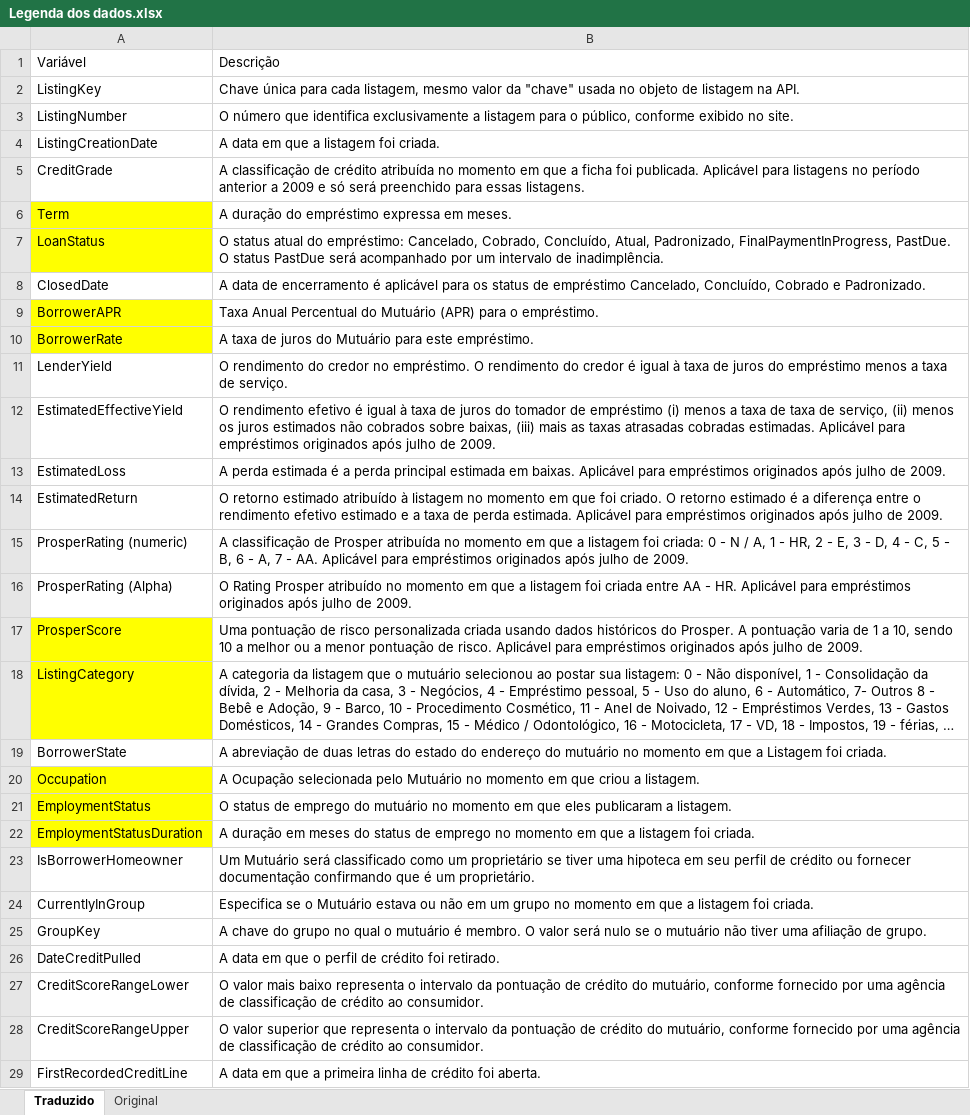
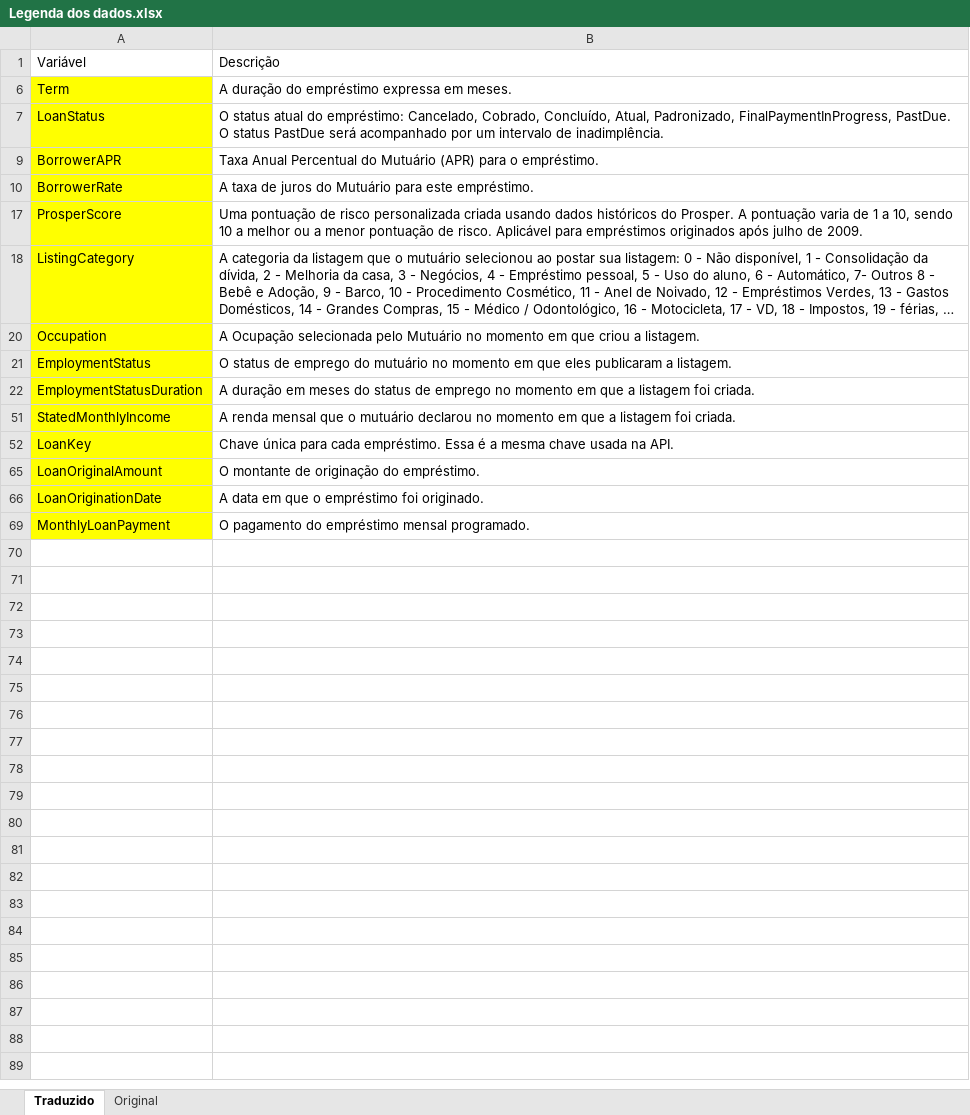
Before and after one commit to rafaelgfig/UD_NDS_ProspeR, an Excel workbook: Legenda dos dados.xlsx, sheet Traduzido, drawn as a sheet; only a part is shown; the shorter side is filled out with more unchanged rows; long unchanged cells end in …; values as stored, in another font and other column widths than the file's, no borders; table styles not drawn; the diff covers the shown part only; the diff names each change by its address in the sheet, - before the commit and + after, or states it on an @@ line.

Commit message:
Update Legenda dos dados.xlsx

```diff
--- a/Legenda dos dados.xlsx (sheet Traduzido)
+++ b/Legenda dos dados.xlsx (sheet Traduzido)
@@ row 2 hidden: ListingKey | Chave única para cada listagem, mesmo valor da "chave" usada no objeto de listagem na API. @@
@@ row 3 hidden: ListingNumber | O número que identifica exclusivamente a listagem para o público, conforme exibido no site. @@
@@ row 4 hidden: ListingCreationDate | A data em que a listagem foi criada. @@
@@ row 5 hidden: CreditGrade | A classificação de crédito atribuída no momento em que a ficha foi publicada. Aplicável para listagens no período anterior a 2009 e só será preenchido para essas listagens. @@
@@ row 8 hidden: ClosedDate | A data de encerramento é aplicável para os status de empréstimo Cancelado, Concluído, Cobrado e Padronizado. @@
@@ row 11 hidden: LenderYield | O rendimento do credor no empréstimo. O rendimento do credor é igual à taxa de juros do empréstimo menos a taxa de serviço. @@
@@ row 12 hidden: EstimatedEffectiveYield | O rendimento efetivo é igual à taxa de juros do tomador de empréstimo (i) menos a taxa de taxa de serviço, (ii) menos os juros estimados não cobrados sobre baixas, (iii) mais as taxas atrasadas cobradas estimadas. Aplicável para empréstimos originados após julho de 2009. @@
@@ row 13 hidden: EstimatedLoss | A perda estimada é a perda principal estimada em baixas. Aplicável para empréstimos originados após julho de 2009. @@
@@ row 14 hidden: EstimatedReturn | O retorno estimado atribuído à listagem no momento em que foi criado. O retorno estimado é a diferença entre o rendimento efetivo estimado e a taxa de perda estimada. Aplicável para empréstimos originados após julho de 2009. @@
@@ row 15 hidden: ProsperRating (numeric) | A classificação de Prosper atribuída no momento em que a listagem foi criada: 0 - N / A, 1 - HR, 2 - E, 3 - D, 4 - C, 5 - B, 6 - A, 7 - AA. Aplicável para empréstimos originados após julho de 2009. @@
@@ row 16 hidden: ProsperRating (Alpha) | O Rating Prosper atribuído no momento em que a listagem foi criada entre AA - HR. Aplicável para empréstimos originados após julho de 2009. @@
@@ row 19 hidden: BorrowerState | A abreviação de duas letras do estado do endereço do mutuário no momento em que a Listagem foi criada. @@
@@ row 23 hidden: IsBorrowerHomeowner | Um Mutuário será classificado como um proprietário se tiver uma hipoteca em seu perfil de crédito ou fornecer documentação confirmando que é um proprietário. @@
@@ row 24 hidden: CurrentlyInGroup | Especifica se o Mutuário estava ou não em um grupo no momento em que a listagem foi criada. @@
@@ row 25 hidden: GroupKey | A chave do grupo no qual o mutuário é membro. O valor será nulo se o mutuário não tiver uma afiliação de grupo. @@
@@ row 26 hidden: DateCreditPulled | A data em que o perfil de crédito foi retirado. @@
@@ row 27 hidden: CreditScoreRangeLower | O valor mais baixo representa o intervalo da pontuação de crédito do mutuário, conforme fornecido por uma agência de classificação de crédito ao consumidor. @@
@@ row 28 hidden: CreditScoreRangeUpper | O valor superior que representa o intervalo da pontuação de crédito do mutuário, conforme fornecido por uma agência de classificação de crédito ao consumidor. @@
@@ row 29 hidden: FirstRecordedCreditLine | A data em que a primeira linha de crédito foi aberta. @@
```
Also changed, not shown: 48 hidden or unhidden rows elsewhere in this sheet.
